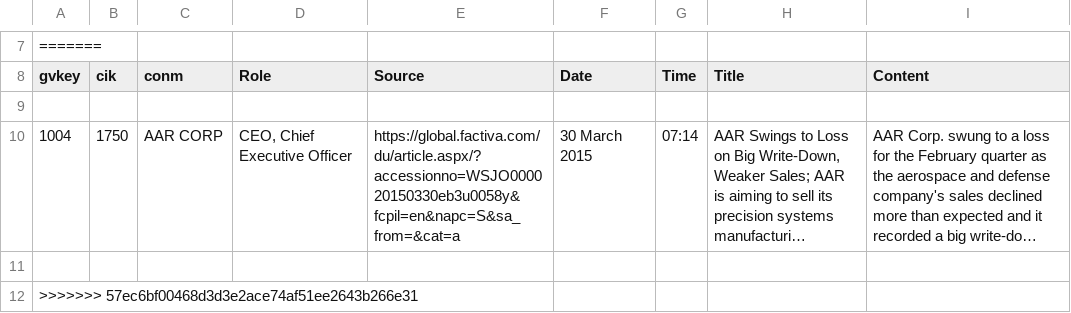
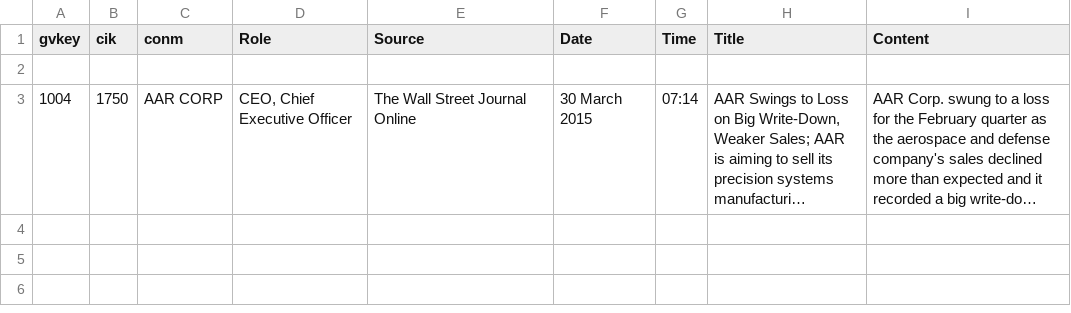
Before and after one commit to yuxuan-bill/Scraptiva, a CSV file: test_result.csv, drawn as a sheet; only a part is shown, gaps mark what is left out; long unchanged cells end in …; removed rows and columns are numbered as before the commit, all else as after; the diff covers the shown part only; the diff names each change by its address in the sheet, - before the commit and + after, or states it on an @@ line.

```diff
--- a/test_result.csv
+++ b/test_result.csv
-row 7: =======
-E3 (Source): https://global.factiva.com/du/article.aspx/?accessionno=WSJO000020150330eb3u0058y&fcpil=en&napc=S&sa_from=&cat=a
+E3 (Source): The Wall Street Journal Online
-row 11: (empty)
-row 12: >>>>>>> 57ec6bf00468d3d3e2ace74af51ee2643b266e31
```
Also changed, not shown: 6 removed rows elsewhere in this file, 1 other file.
